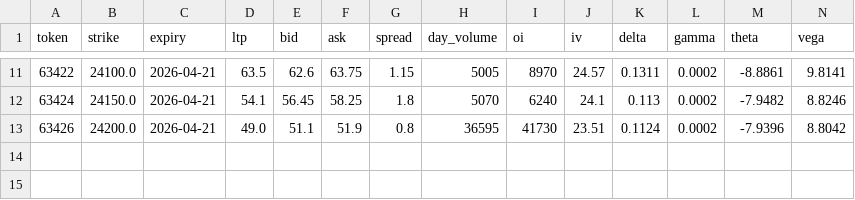
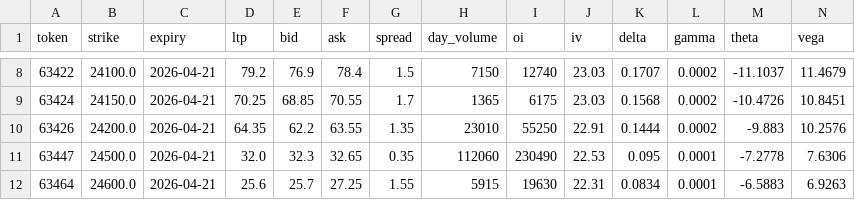
Before and after one commit to incroyale/Trading_System, a CSV file: dashboard/data/21_Apr_2026.csv, drawn as a sheet; only a part is shown, gaps mark what is left out; the diff covers the shown part only.

```diff
--- a/dashboard/data/21_Apr_2026.csv
+++ b/dashboard/data/21_Apr_2026.csv
@@ -11,3 +8,5 @@ token,strike,expiry,ltp,bid,ask,spread,day_volume,oi,iv,delta,gamma,theta,vega
-63422,24100.0,2026-04-21,63.5,62.6,63.75,1.15,5005,8970,24.57,0.1311,0.0002,-8.8861,9.8141
-63424,24150.0,2026-04-21,54.1,56.45,58.25,1.8,5070,6240,24.1,0.113,0.0002,-7.9482,8.8246
-63426,24200.0,2026-04-21,49.0,51.1,51.9,0.8,36595,41730,23.51,0.1124,0.0002,-7.9396,8.8042
+63422,24100.0,2026-04-21,79.2,76.9,78.4,1.5,7150,12740,23.03,0.1707,0.0002,-11.1037,11.4679
+63424,24150.0,2026-04-21,70.25,68.85,70.55,1.7,1365,6175,23.03,0.1568,0.0002,-10.4726,10.8451
+63426,24200.0,2026-04-21,64.35,62.2,63.55,1.35,23010,55250,22.91,0.1444,0.0002,-9.883,10.2576
+63447,24500.0,2026-04-21,32.0,32.3,32.65,0.35,112060,230490,22.53,0.095,0.0001,-7.2778,7.6306
+63464,24600.0,2026-04-21,25.6,25.7,27.25,1.55,5915,19630,22.31,0.0834,0.0001,-6.5883,6.9263
```
Also changed, not shown: 1 added row, 4 removed rows and 52 edited cells elsewhere in this file, dashboard/data/05_May_2026.csv, dashboard/data/28_Apr_2026.csv, 10 other files.
